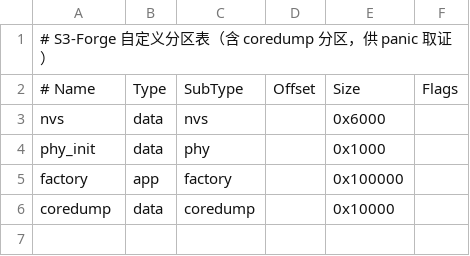
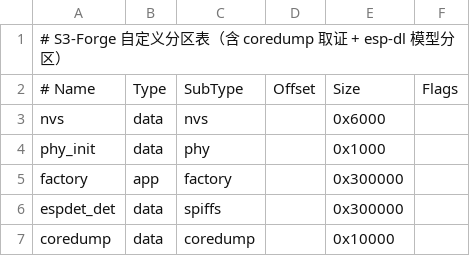
Before and after one commit to Wang061/chargereborn, a CSV file: partitions.csv, drawn as a sheet.

```diff
--- a/partitions.csv
+++ b/partitions.csv
@@ -1,2 +1,2 @@
-# S3-Forge 自定义分区表（含 coredump 分区，供 panic 取证）
+# S3-Forge 自定义分区表（含 coredump 取证 + esp-dl 模型分区）
 # Name,     Type, SubType,  Offset,  Size,    Flags
@@ -4,3 +4,4 @@ nvs,        data, nvs,      ,        0x6000,
 phy_init,   data, phy,      ,        0x1000,
-factory,    app,  factory,  ,        0x100000,
+factory,    app,  factory,  ,        0x300000,
+espdet_det, data, spiffs,   ,        0x300000,
 coredump,   data, coredump, ,        0x10000,
```
Also changed, not shown: 5 other files.
